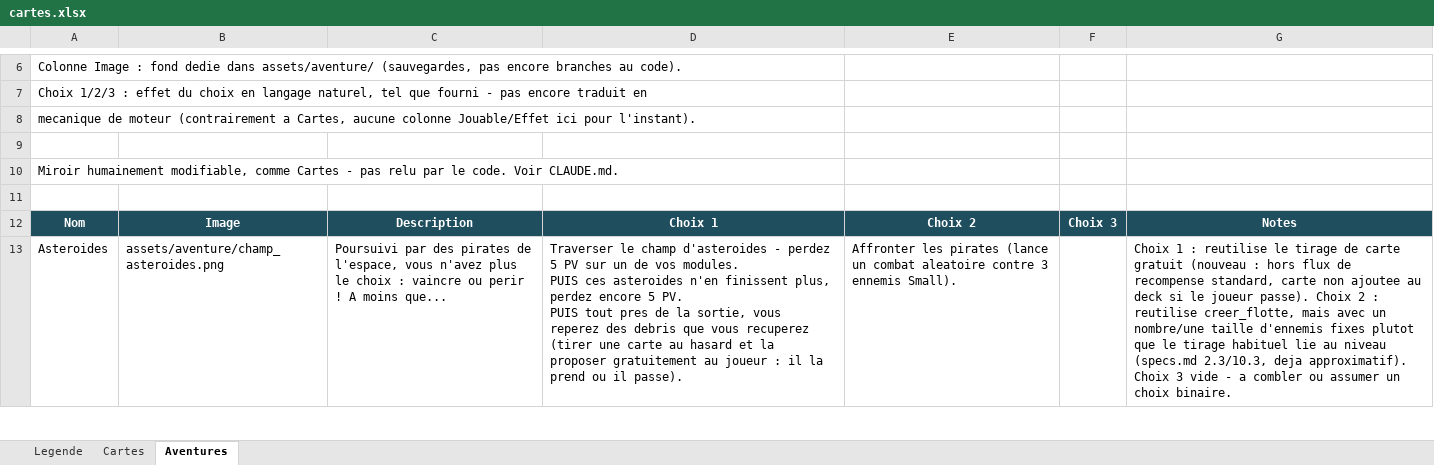
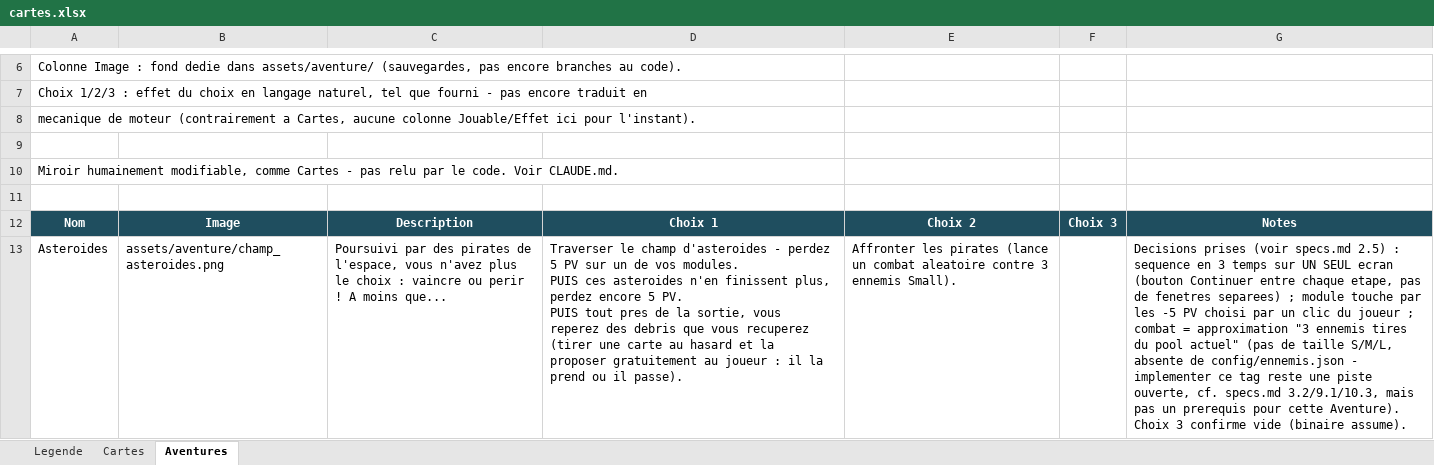
Before and after one commit to lyanaeran/tomcard, an Excel workbook: specs/cartes.xlsx, sheet Aventures, drawn as a sheet; only a part is shown, gaps mark what is left out; values as stored, in another font and other column widths than the file's, no borders; the diff covers the shown part only; the diff names each change by its address in the sheet, - before the commit and + after, or states it on an @@ line.

```diff
--- a/specs/cartes.xlsx (sheet Aventures)
+++ b/specs/cartes.xlsx (sheet Aventures)
-G13: Choix 1 : reutilise le tirage de carte gratuit (nouveau : hors flux de recompense standard, carte non ajoutee au deck si le joueur passe). Choix 2 : reutilise creer_flotte, mais avec un nombre/une taille d'ennemis fixes plutot que le tirage habituel lie au niveau (specs.md 2.3/10.3, deja approximatif). Choix 3 vide - a combler ou assumer un choix binaire.
+G13: Decisions prises (voir specs.md 2.5) : sequence en 3 temps sur UN SEUL ecran (bouton Continuer entre chaque etape, pas de fenetres separees) ; module touche par les -5 PV choisi par un clic du joueur ; combat = approximation "3 ennemis tires du pool actuel" (pas de taille S/M/L, absente de config/ennemis.json - implementer ce tag reste une piste ouverte, cf. specs.md 3.2/9.1/10.3, mais pas un prerequis pour cette Aventure). Choix 3 confirme vide (binaire assume).
```
Also changed, not shown: 4 edited cells elsewhere in this sheet, 1 other file.
